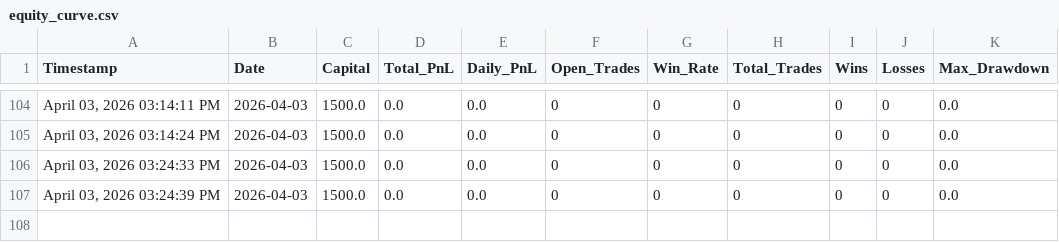
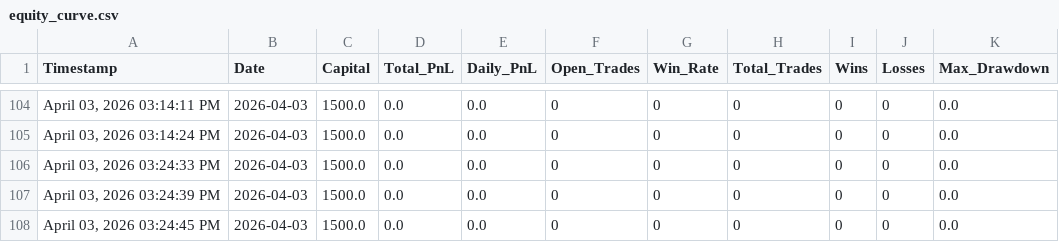
Before and after one commit to iammusicsod/edge-trading-bot, a CSV file: equity_curve.csv, drawn as a sheet; only a part is shown, gaps mark what is left out; the diff names each change by its address in the sheet, - before the commit and + after, or states it on an @@ line.

Commit message:
Auto-sync equity_curve.csv from bot

```diff
--- a/equity_curve.csv
+++ b/equity_curve.csv
+row 108: April 03, 2026 03:24:45 PM | 2026-04-03 | 1500.0 | 0.0 | 0.0 | 0 | 0 | 0 | 0 | 0 | 0.0
```
